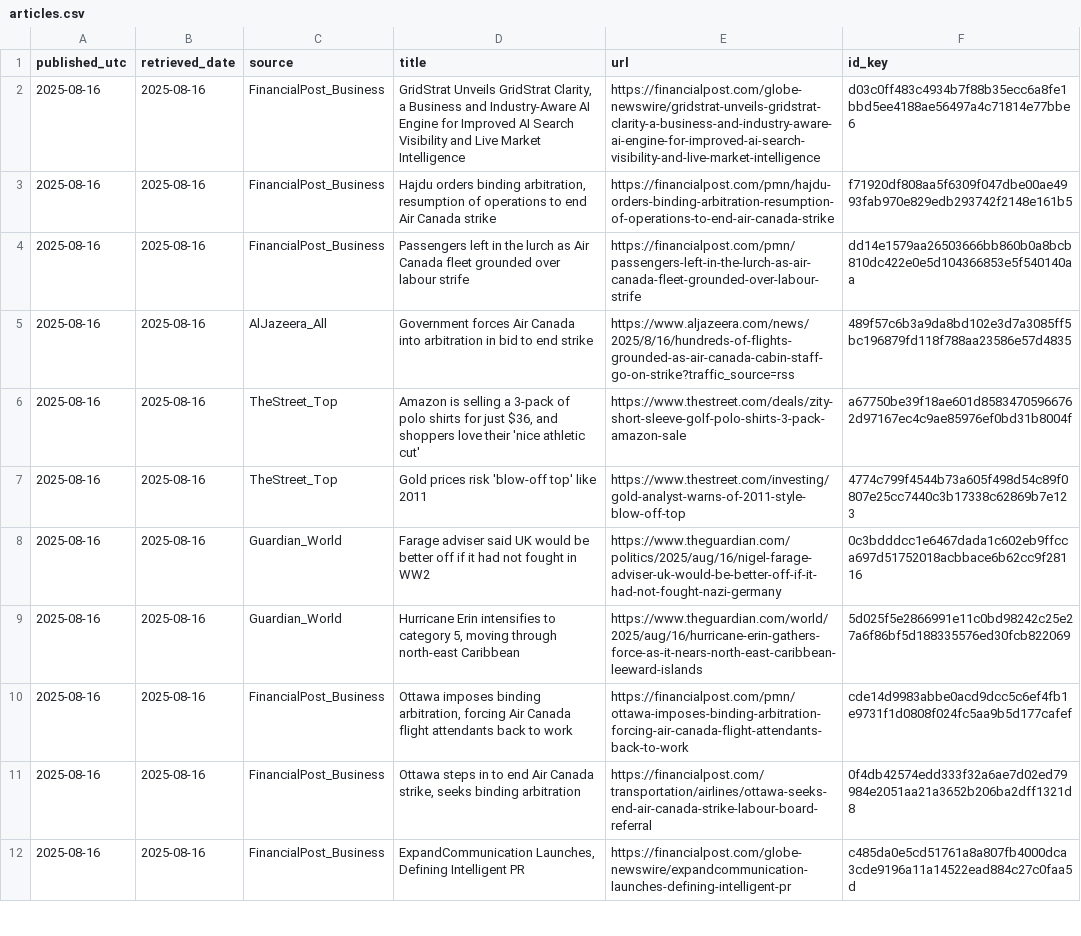
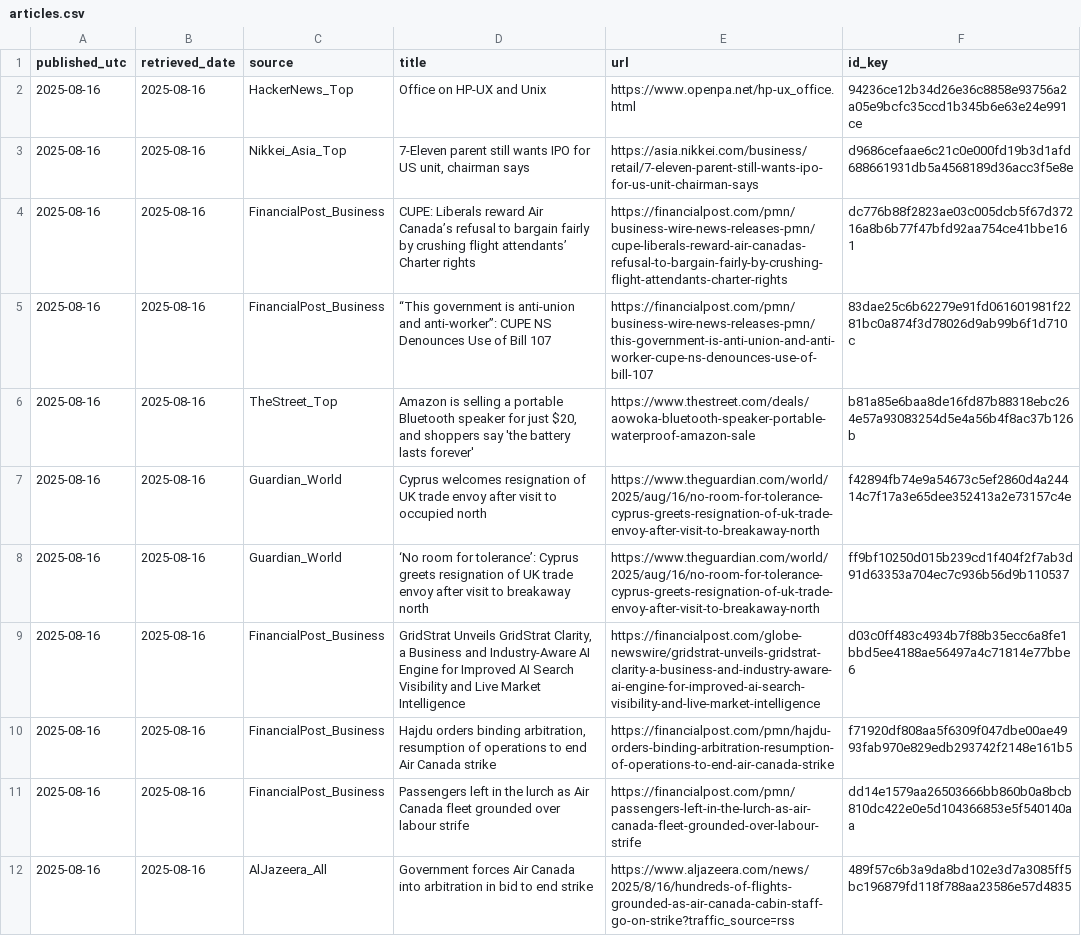
Before and after one commit to O0111lqczeadxws/rss-scanner, a CSV file: docs/articles.csv, drawn as a sheet; only a part is shown; the shorter side is filled out with more unchanged rows.

```diff
--- a/docs/articles.csv
+++ b/docs/articles.csv
@@ -1,2 +1,9 @@
 "published_utc","retrieved_date","source","title","url","id_key"
+"2025-08-16","2025-08-16","HackerNews_Top","Office on HP-UX and Unix","https://www.openpa.net/hp-ux_office.html","94236ce12b34d26e36c8858e93756a2a05e9bcfc35ccd1b345b6e63e24e991ce"
+"2025-08-16","2025-08-16","Nikkei_Asia_Top","7-Eleven parent still wants IPO for US unit, chairman says","https://asia.nikkei.com/business/retail/7-eleven-parent-still-wants-ipo-for-us-unit-chairman-says","d9686cefaae6c21c0e000fd19b3d1afd688661931db5a4568189d36acc3f5e8e"
+"2025-08-16","2025-08-16","FinancialPost_Business","CUPE: Liberals reward Air Canada’s refusal to bargain fairly by crushing flight attendants’ Charter rights","https://financialpost.com/pmn/business-wire-news-releases-pmn/cupe-liberals-reward-air-canadas-refusal-to-bargain-fairly-by-crushing-flight-attendants-charter-rights","dc776b88f2823ae03c005dcb5f67d37216a8b6b77f47bfd92aa754ce41bbe161"
+"2025-08-16","2025-08-16","FinancialPost_Business","“This government is anti-union and anti-worker”: CUPE NS Denounces Use of Bill 107","https://financialpost.com/pmn/business-wire-news-releases-pmn/this-government-is-anti-union-and-anti-worker-cupe-ns-denounces-use-of-bill-107","83dae25c6b62279e91fd061601981f2281bc0a874f3d78026d9ab99b6f1d710c"
+"2025-08-16","2025-08-16","TheStreet_Top","Amazon is selling a portable Bluetooth speaker for just $20, and shoppers say 'the battery lasts forever'","https://www.thestreet.com/deals/aowoka-bluetooth-speaker-portable-waterproof-amazon-sale","b81a85e6baa8de16fd87b88318ebc264e57a93083254d5e4a56b4f8ac37b126b"
+"2025-08-16","2025-08-16","Guardian_World","Cyprus welcomes resignation of UK trade envoy after visit to occupied north","https://www.theguardian.com/world/2025/aug/16/no-room-for-tolerance-cyprus-greets-resignation-of-uk-trade-envoy-after-visit-to-breakaway-north","f42894fb74e9a54673c5ef2860d4a24414c7f17a3e65dee352413a2e73157c4e"
+"2025-08-16","2025-08-16","Guardian_World","‘No room for tolerance’: Cyprus greets resignation of UK trade envoy after visit to breakaway north","https://www.theguardian.com/world/2025/aug/16/no-room-for-tolerance-cyprus-greets-resignation-of-uk-trade-envoy-after-visit-to-breakaway-north","ff9bf10250d015b239cd1f404f2f7ab3d91d63353a704ec7c936b56d9b110537"
 "2025-08-16","2025-08-16","FinancialPost_Business","GridStrat Unveils GridStrat Clarity, a Business and Industry-Aware AI Engine for Improved AI Search Visibility and Live Market Intelligence","https://financialpost.com/globe-newswire/gridstrat-unveils-gridstrat-clarity-a-business-and-industry-aware-ai-engine-for-improved-ai-search-visibility-and-live-market-intelligence","d03c0ff483c4934b7f88b35ecc6a8fe1bbd5ee4188ae56497a4c71814e77bbe6"
```
Also changed, not shown: 5 other files.
